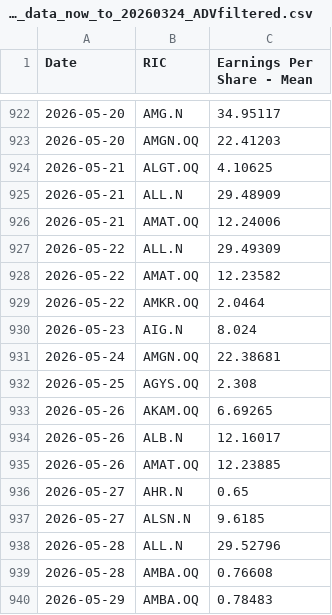
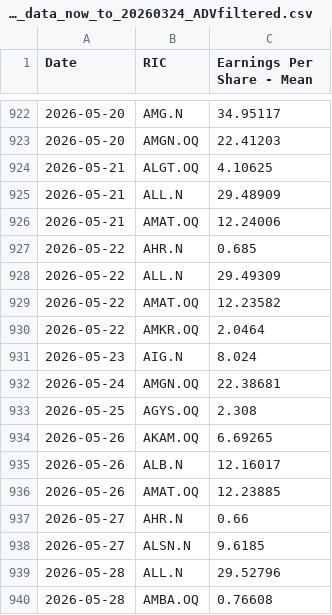
Before and after one commit to Sissiy2018/Trading-code, a CSV file: Hist_data_Russel3000/Daily_new_data/lseg_EPSestimate_data_now_to_20260324_ADVfiltered.csv, drawn as a sheet; only a part is shown, gaps mark what is left out; the shorter side is filled out with more unchanged rows.

```diff
--- a/Hist_data_Russel3000/Daily_new_data/lseg_EPSestimate_data_now_to_20260324_ADVfiltered.csv
+++ b/Hist_data_Russel3000/Daily_new_data/lseg_EPSestimate_data_now_to_20260324_ADVfiltered.csv
@@ -926,2 +926,3 @@
 2026-05-21,AMAT.OQ,12.24006
+2026-05-22,AHR.N,0.685
 2026-05-22,ALL.N,29.49309
@@ -935,3 +936,3 @@
 2026-05-26,AMAT.OQ,12.23885
-2026-05-27,AHR.N,0.65
+2026-05-27,AHR.N,0.66
 2026-05-27,ALSN.N,9.6185
```
Also changed, not shown: 2 other files.
